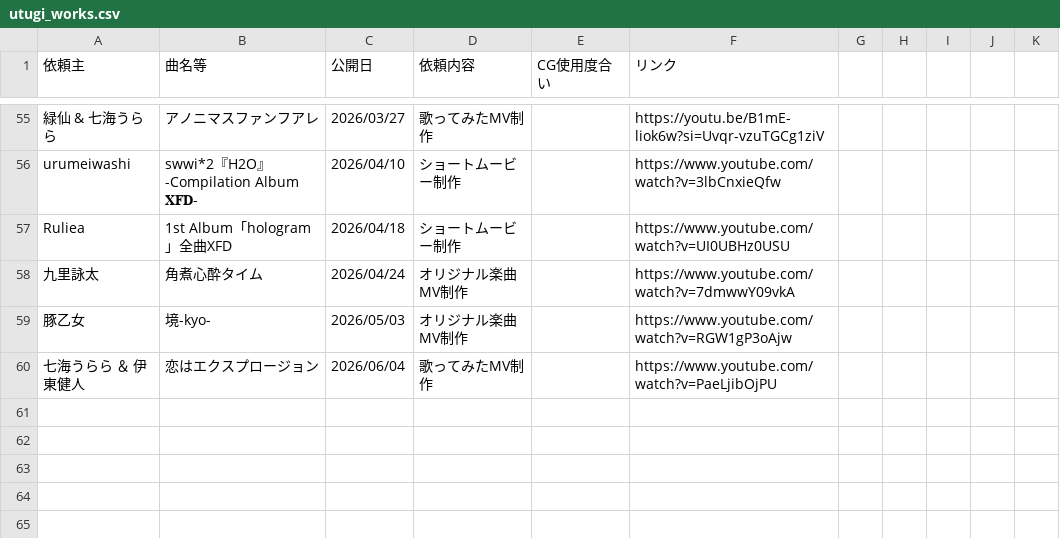
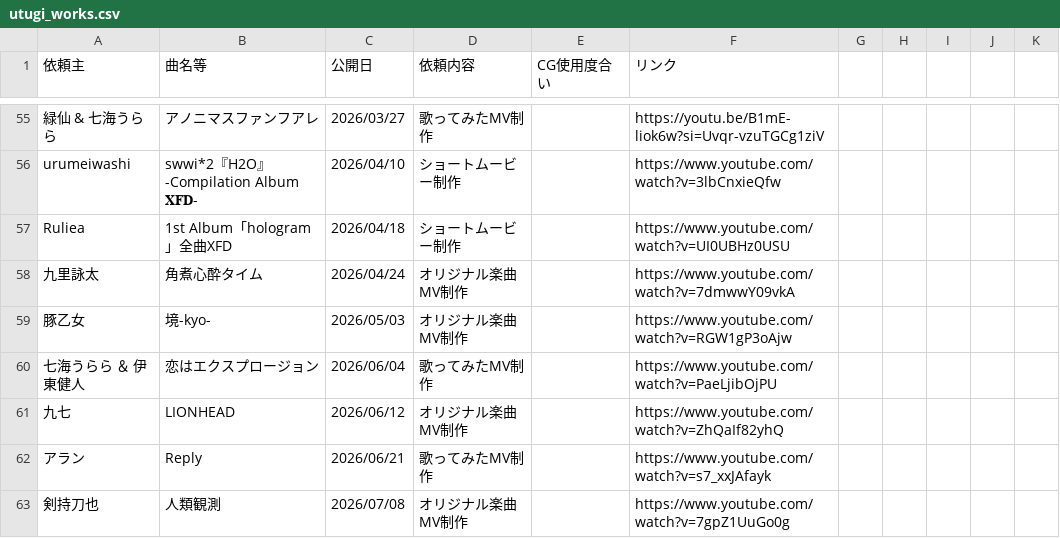
Before and after one commit to KIITF/utugi_home_page, a CSV file: data/utugi_works.csv, drawn as a sheet; only a part is shown, gaps mark what is left out; the diff names each change by its address in the sheet, - before the commit and + after, or states it on an @@ line.

Commit message:
Add new entries for upcoming music releases

```diff
--- a/data/utugi_works.csv
+++ b/data/utugi_works.csv
+row 61: 九七 | LIONHEAD | 2026/06/12 | オリジナル楽曲MV制作 |  | https://www.youtube.com/watch?v=ZhQaIf82yhQ
+row 62: アラン | Reply | 2026/06/21 | 歌ってみたMV制作 |  | https://www.youtube.com/watch?v=s7_xxJAfayk
+row 63: 剣持刀也 | 人類観測 | 2026/07/08 | オリジナル楽曲MV制作 |  | https://www.youtube.com/watch?v=7gpZ1UuGo0g
```
